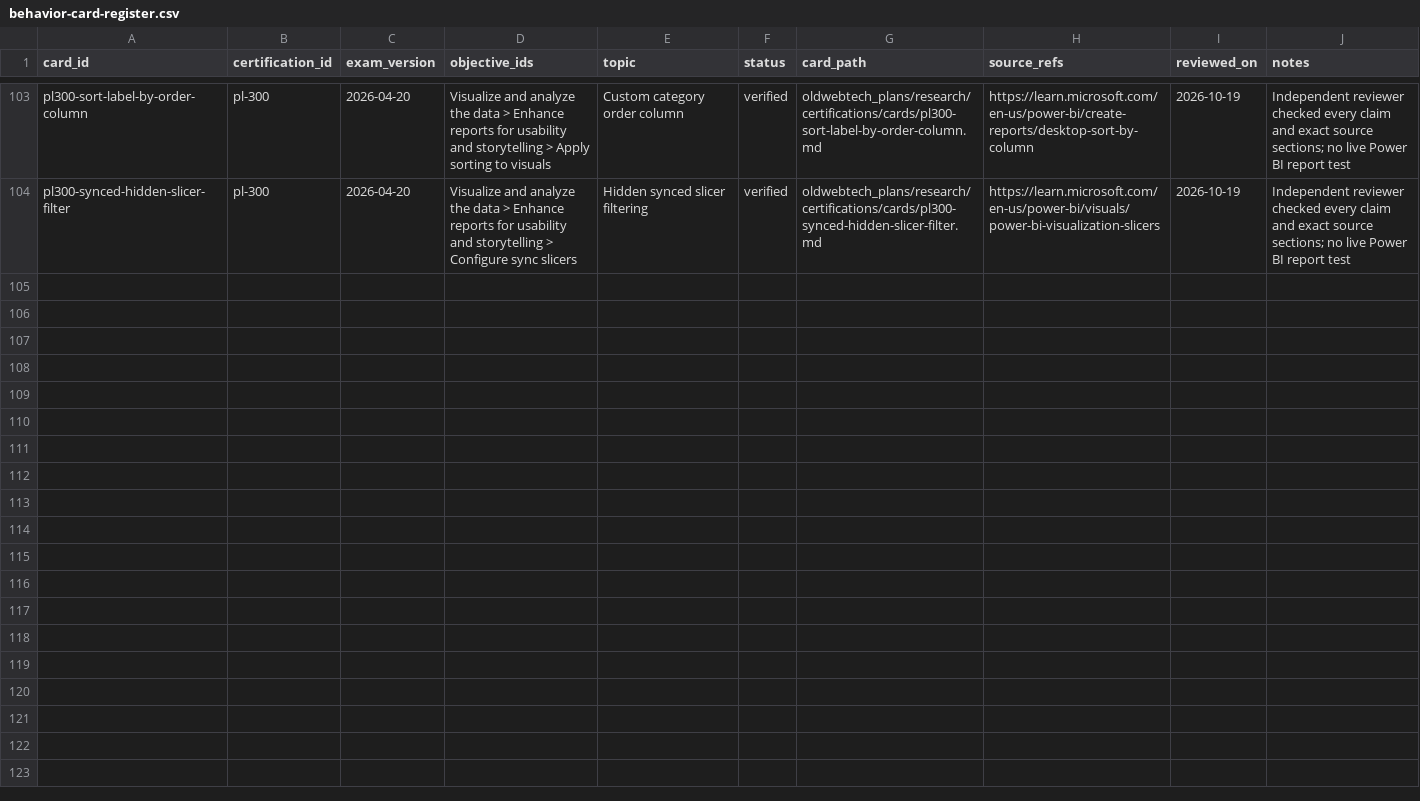
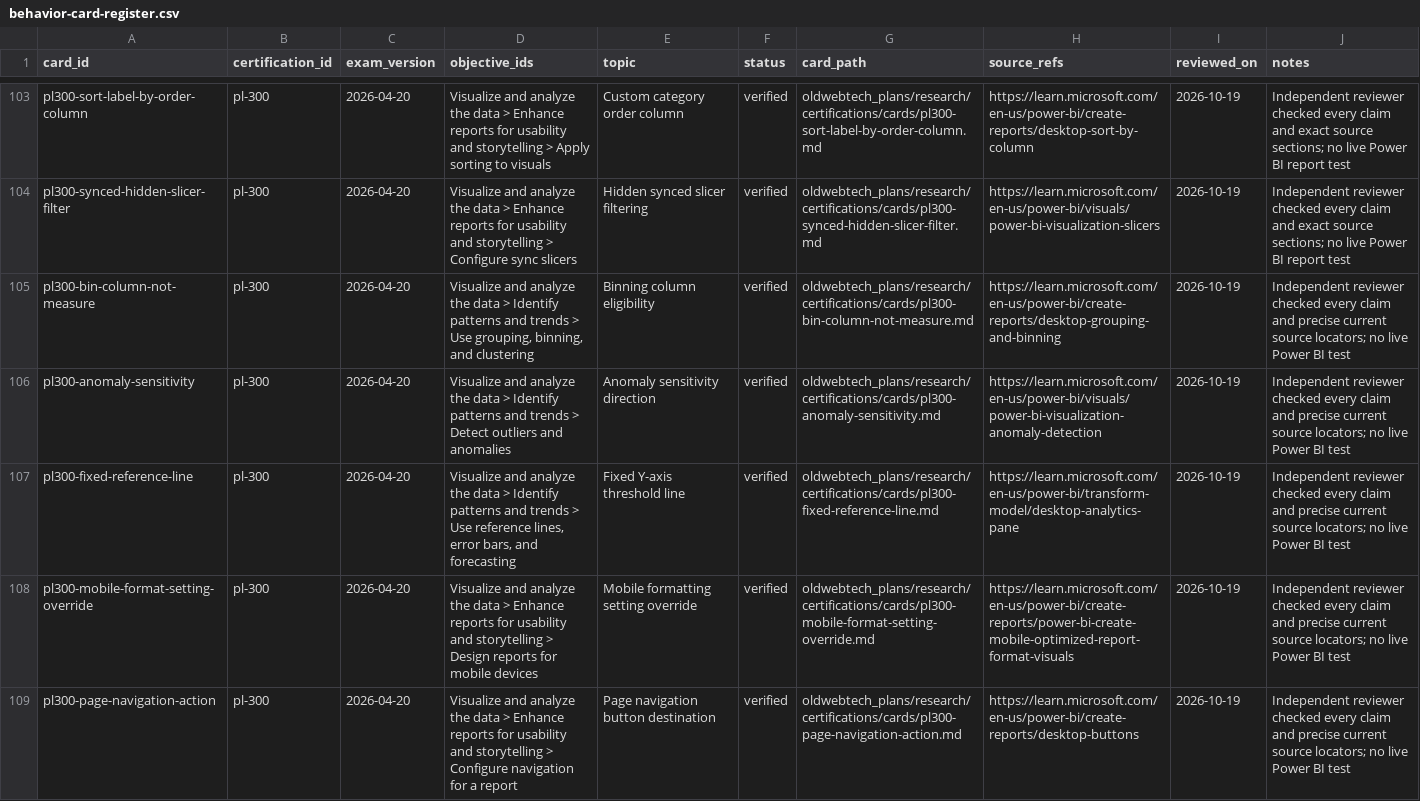
Before and after one commit to palthainon/oldwebtech, a CSV file: oldwebtech_plans/research/certifications/behavior-card-register.csv, drawn as a sheet; only a part is shown, gaps mark what is left out.

Commit message:
Expand PL-300 analysis and navigation practice

```diff
--- a/oldwebtech_plans/research/certifications/behavior-card-register.csv
+++ b/oldwebtech_plans/research/certifications/behavior-card-register.csv
@@ -104 +104,6 @@ card_id,certification_id,exam_version,objective_ids,topic,status,card_path,sourc
 "pl300-synced-hidden-slicer-filter","pl-300","2026-04-20","Visualize and analyze the data > Enhance reports for usability and storytelling > Configure sync slicers","Hidden synced slicer filtering","verified","oldwebtech_plans/research/certifications/cards/pl300-synced-hidden-slicer-filter.md","https://learn.microsoft.com/en-us/power-bi/visuals/power-bi-visualization-slicers","2026-10-19","Independent reviewer checked every claim and exact source sections; no live Power BI report test"
+"pl300-bin-column-not-measure","pl-300","2026-04-20","Visualize and analyze the data > Identify patterns and trends > Use grouping, binning, and clustering","Binning column eligibility","verified","oldwebtech_plans/research/certifications/cards/pl300-bin-column-not-measure.md","https://learn.microsoft.com/en-us/power-bi/create-reports/desktop-grouping-and-binning","2026-10-19","Independent reviewer checked every claim and precise current source locators; no live Power BI test"
+"pl300-anomaly-sensitivity","pl-300","2026-04-20","Visualize and analyze the data > Identify patterns and trends > Detect outliers and anomalies","Anomaly sensitivity direction","verified","oldwebtech_plans/research/certifications/cards/pl300-anomaly-sensitivity.md","https://learn.microsoft.com/en-us/power-bi/visuals/power-bi-visualization-anomaly-detection","2026-10-19","Independent reviewer checked every claim and precise current source locators; no live Power BI test"
+"pl300-fixed-reference-line","pl-300","2026-04-20","Visualize and analyze the data > Identify patterns and trends > Use reference lines, error bars, and forecasting","Fixed Y-axis threshold line","verified","oldwebtech_plans/research/certifications/cards/pl300-fixed-reference-line.md","https://learn.microsoft.com/en-us/power-bi/transform-model/desktop-analytics-pane","2026-10-19","Independent reviewer checked every claim and precise current source locators; no live Power BI test"
+"pl300-mobile-format-setting-override","pl-300","2026-04-20","Visualize and analyze the data > Enhance reports for usability and storytelling > Design reports for mobile devices","Mobile formatting setting override","verified","oldwebtech_plans/research/certifications/cards/pl300-mobile-format-setting-override.md","https://learn.microsoft.com/en-us/power-bi/create-reports/power-bi-create-mobile-optimized-report-format-visuals","2026-10-19","Independent reviewer checked every claim and precise current source locators; no live Power BI test"
+"pl300-page-navigation-action","pl-300","2026-04-20","Visualize and analyze the data > Enhance reports for usability and storytelling > Configure navigation for a report","Page navigation button destination","verified","oldwebtech_plans/research/certifications/cards/pl300-page-navigation-action.md","https://learn.microsoft.com/en-us/power-bi/create-reports/desktop-buttons","2026-10-19","Independent reviewer checked every claim and precise current source locators; no live Power BI test"
```
Also changed, not shown: oldwebtech_plans/research/certifications/question-register.csv, 13 other files.
